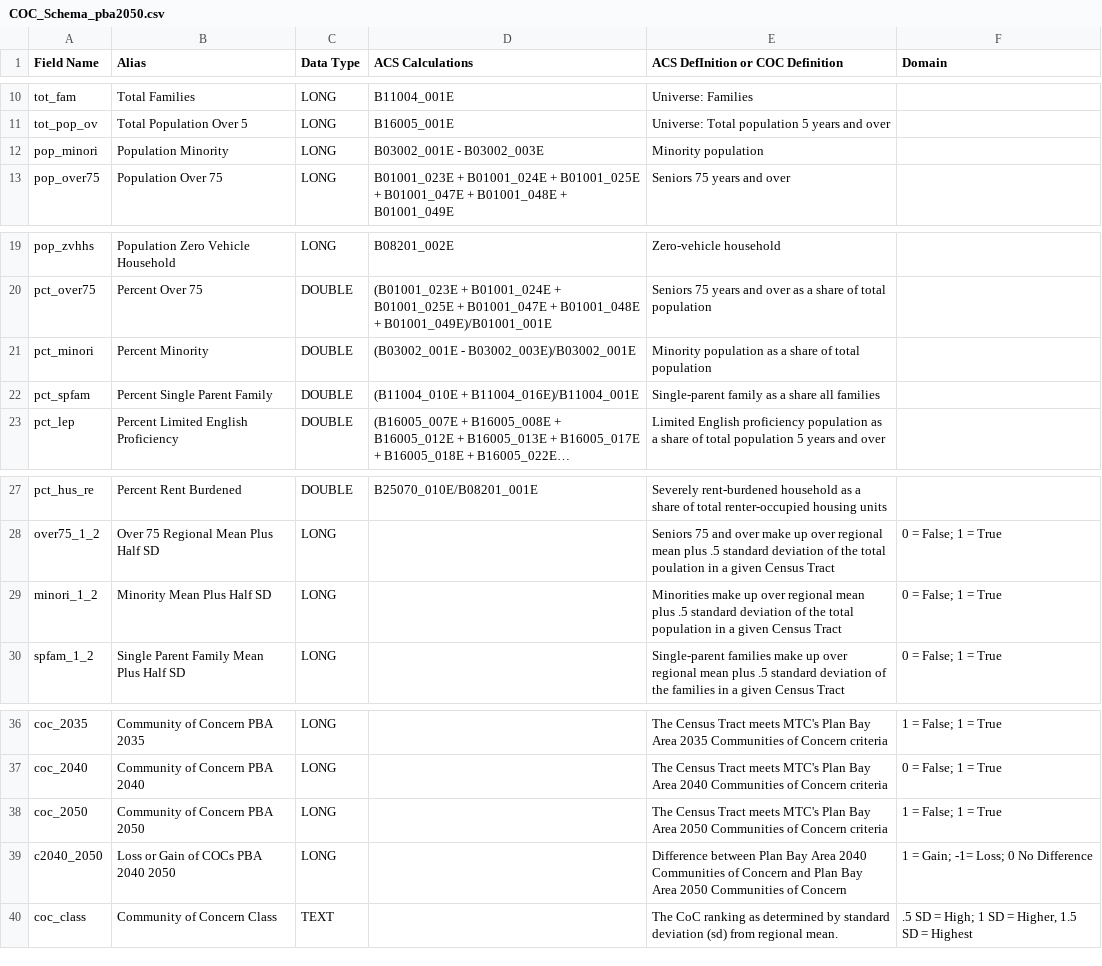
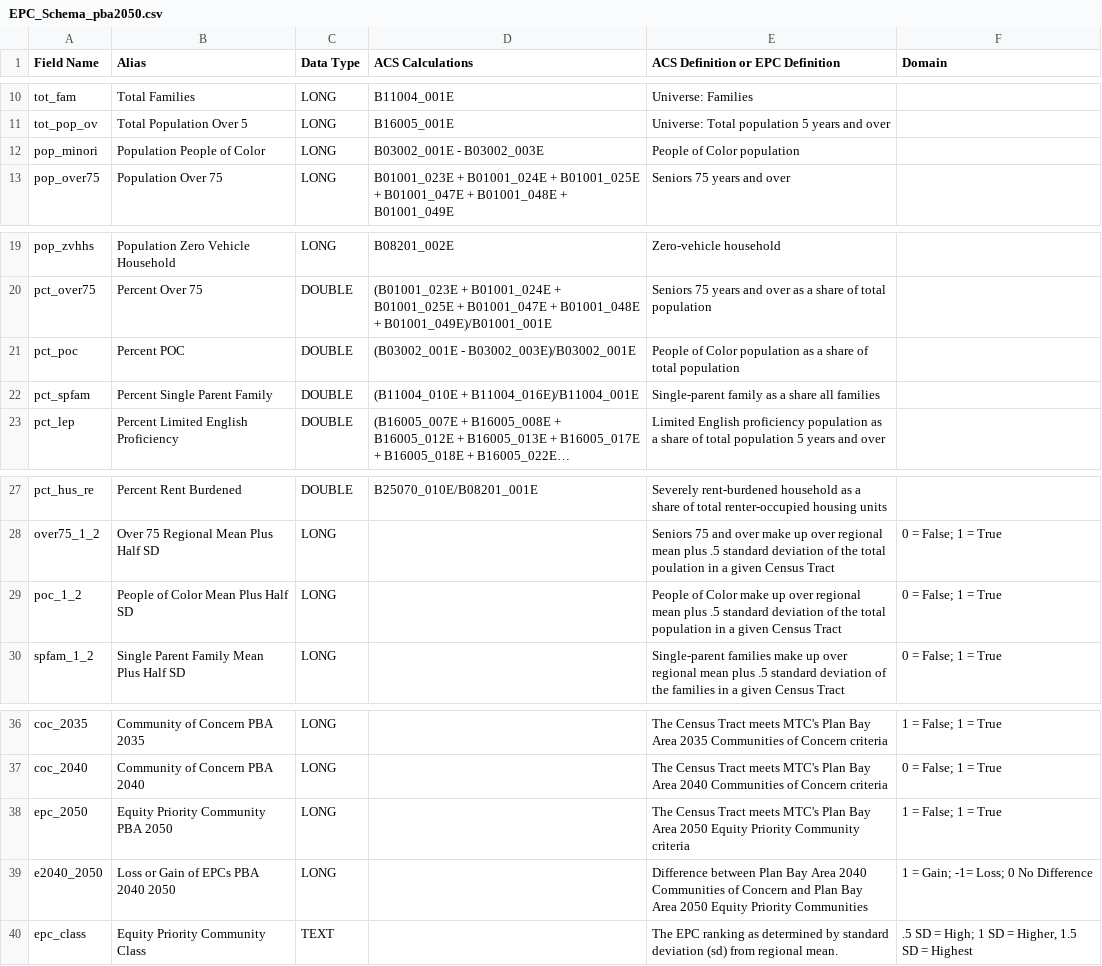
Before and after one commit to BayAreaMetro/Spatial-Analysis-Mapping-Projects, a CSV file: Project-Documentation/Equity-Priority-Communities/Data/EPC_Schema_pba2050.csv (was Project-Documentation/Communities-of-Concern/Data/COC_Schema_pba2050.csv), drawn as a sheet; only a part is shown, gaps mark what is left out; long unchanged cells end in …; the diff names each change by its address in the sheet, - before the commit and + after, or states it on an @@ line.

```diff
--- a/Project-Documentation/Communities-of-Concern/Data/COC_Schema_pba2050.csv
+++ b/Project-Documentation/Equity-Priority-Communities/Data/EPC_Schema_pba2050.csv
-E1: ACS DefInition or COC Definition
+E1: ACS Definition or EPC Definition
-B12 (Alias): Population Minority
+B12 (Alias): Population People of Color
-E12 (ACS Definition or EPC Definition): Minority population
+E12 (ACS Definition or EPC Definition): People of Color population
-A21 (Field Name): pct_minori
+A21 (Field Name): pct_poc
-B21 (Alias): Percent Minority
+B21 (Alias): Percent POC
-E21 (ACS Definition or EPC Definition): Minority population as…
+E21 (ACS Definition or EPC Definition): People of Color population as…
-A29 (Field Name): minori_1_2
+A29 (Field Name): poc_1_2
-B29 (Alias): Minority Mean Plus Half SD
+B29 (Alias): People of Color Mean Plus Half SD
-E29 (ACS Definition or EPC Definition): Minorities make up…
+E29 (ACS Definition or EPC Definition): People of Color make up…
-A38 (Field Name): coc_2050
+A38 (Field Name): epc_2050
-B38 (Alias): Community of Concern PBA 2050
+B38 (Alias): Equity Priority Community PBA 2050
-E38 (ACS Definition or EPC Definition): …Area 2050 Communities of Concern criteria
+E38 (ACS Definition or EPC Definition): …Area 2050 Equity Priority Community criteria
-A39 (Field Name): c2040_2050
+A39 (Field Name): e2040_2050
-B39 (Alias): Loss or Gain of COCs PBA 2040 2050
+B39 (Alias): Loss or Gain of EPCs PBA 2040 2050
-E39 (ACS Definition or EPC Definition): …Area 2050 Communities of Concern
+E39 (ACS Definition or EPC Definition): …Area 2050 Equity Priority Communities
-A40 (Field Name): coc_class
+A40 (Field Name): epc_class
-B40 (Alias): Community of Concern Class
+B40 (Alias): Equity Priority Community Class
-E40 (ACS Definition or EPC Definition): The CoC ranking as…
+E40 (ACS Definition or EPC Definition): The EPC ranking as…
```
Also changed, not shown: Project-Documentation/Equity-Priority-Communities/Data/ACS_Table_Variables_EPC_Factors.csv, Project-Documentation/Equity-Priority-Communities/Data/EPCs_Summary_by_County_PBA2035_to_PBA2050.csv, 33 other files.
